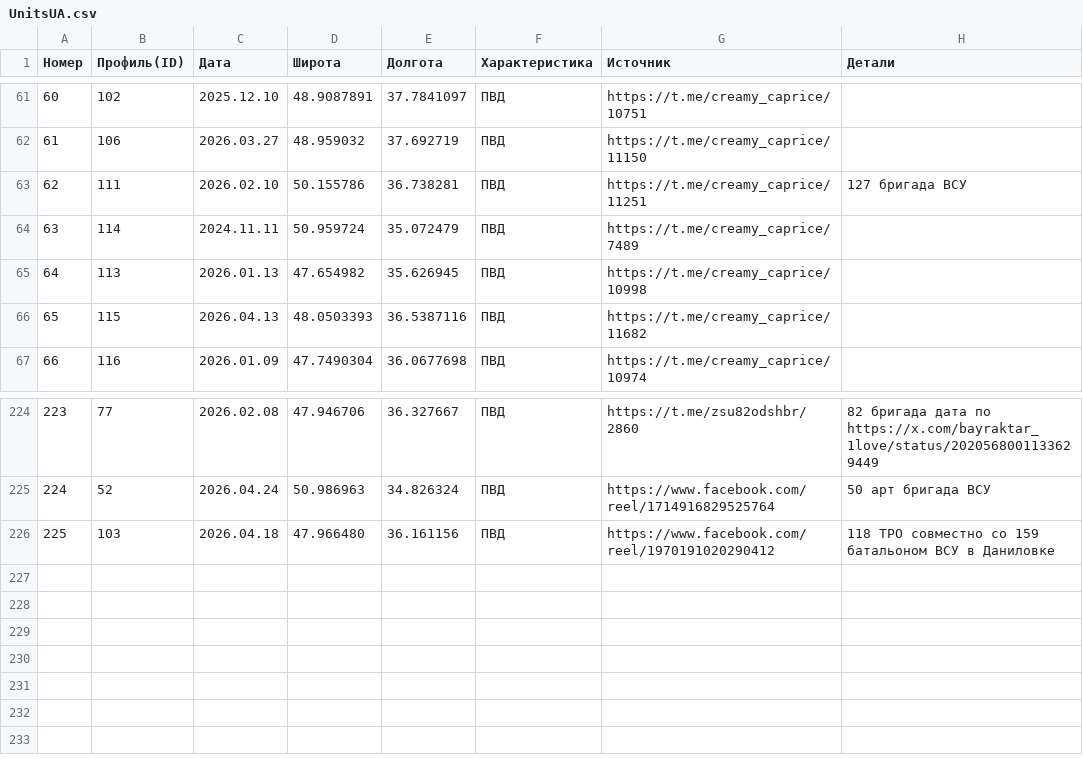
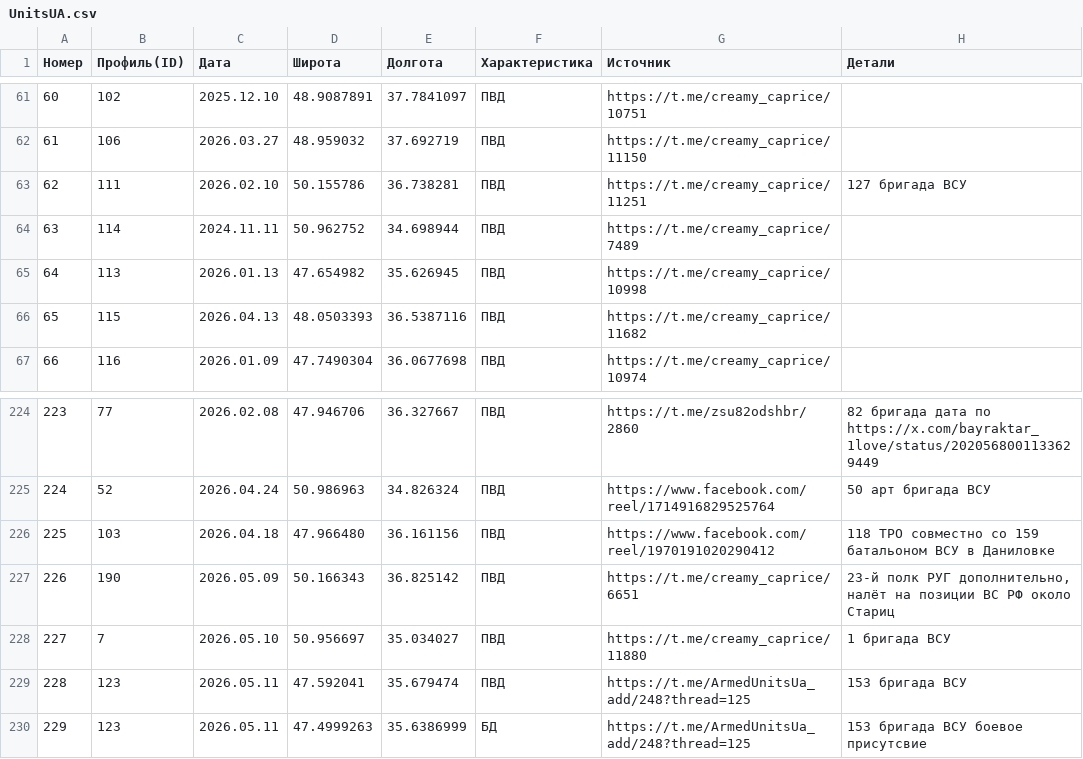
Before and after one commit to mini-krowka/mapsite, a CSV file: kml/Geolocations/UnitsUA.csv, drawn as a sheet; only a part is shown, gaps mark what is left out.

Commit message:
Add files via upload

```diff
--- a/kml/Geolocations/UnitsUA.csv
+++ b/kml/Geolocations/UnitsUA.csv
@@ -63,3 +63,3 @@
 62,111,2026.02.10,50.155786,36.738281,ПВД,https://t.me/creamy_caprice/11251,127 бригада ВСУ
-63,114,2024.11.11,50.959724,35.072479,ПВД,https://t.me/creamy_caprice/7489,
+63,114,2024.11.11,50.962752,34.698944,ПВД,https://t.me/creamy_caprice/7489,
 64,113,2026.01.13,47.654982, 35.626945,ПВД,https://t.me/creamy_caprice/10998,
@@ -226 +226,5 @@
 225,103,2026.04.18,47.966480,36.161156,ПВД,https://www.facebook.com/reel/1970191020290412,118 ТРО совместно со 159 батальоном ВСУ в Даниловке
+226,190,2026.05.09,50.166343,36.825142,ПВД,https://t.me/creamy_caprice/6651,"23-й полк РУГ дополнительно, налёт на позиции ВС РФ около Стариц"
+227,7,2026.05.10,50.956697,35.034027,ПВД,https://t.me/creamy_caprice/11880,1 бригада ВСУ
+228,123,2026.05.11,47.592041, 35.679474,ПВД,https://t.me/ArmedUnitsUa_add/248?thread=125,153 бригада ВСУ
+229,123,2026.05.11,47.4999263,35.6386999,БД,https://t.me/ArmedUnitsUa_add/248?thread=125,153 бригада ВСУ боевое присутсвие
```
